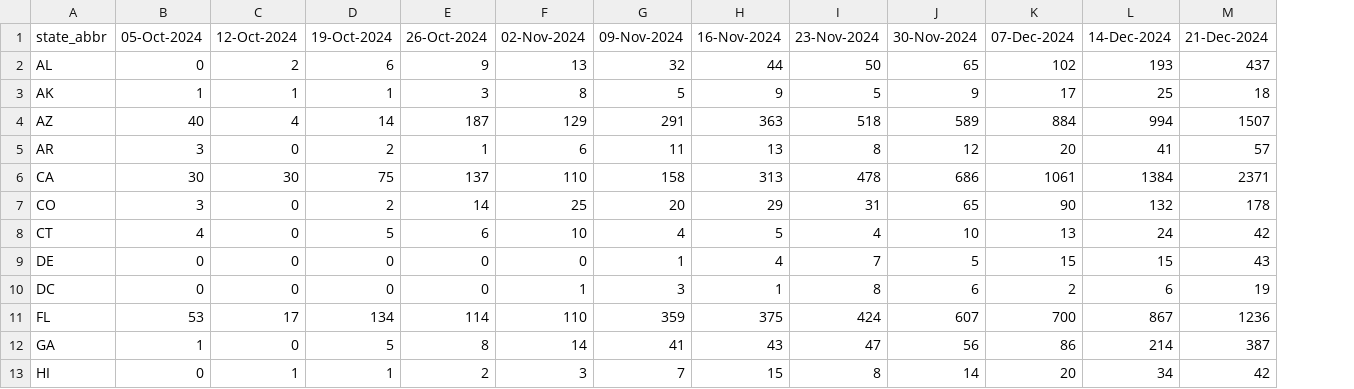
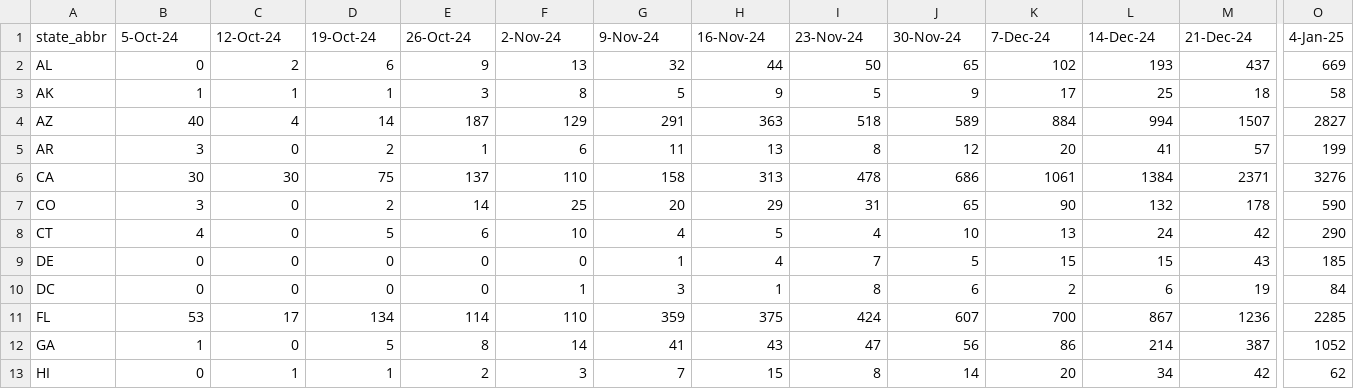
Before and after one commit to tkcy/projections2023_2024, a CSV file: modelinput/fluhosps.csv, drawn as a sheet; only a part is shown, gaps mark what is left out; the diff covers the shown part only; the diff names each change by its address in the sheet, - before the commit and + after, or states it on an @@ line.

```diff
--- a/modelinput/fluhosps.csv
+++ b/modelinput/fluhosps.csv
+column O (4-Jan-25), rows 2-13: 669 | 58 | 2827 | 199 | 3276 | 590 | 290 | 185 | 84 | 2285 | 1052 | 62
-B1: 05-Oct-2024
+B1: 5-Oct-24
-C1: 12-Oct-2024
+C1: 12-Oct-24
-D1: 19-Oct-2024
+D1: 19-Oct-24
-E1: 26-Oct-2024
+E1: 26-Oct-24
-F1: 02-Nov-2024
+F1: 2-Nov-24
-G1: 09-Nov-2024
+G1: 9-Nov-24
-H1: 16-Nov-2024
+H1: 16-Nov-24
-I1: 23-Nov-2024
+I1: 23-Nov-24
-J1: 30-Nov-2024
+J1: 30-Nov-24
-K1: 07-Dec-2024
+K1: 7-Dec-24
-L1: 14-Dec-2024
+L1: 14-Dec-24
-M1: 21-Dec-2024
+M1: 21-Dec-24
```
Also changed, not shown: 1 edited cell elsewhere in this file, 1 other file.
